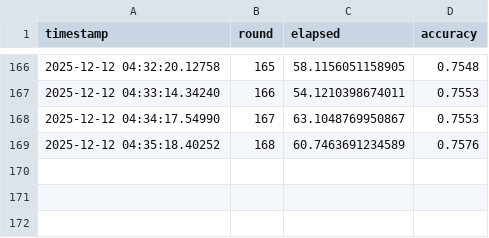
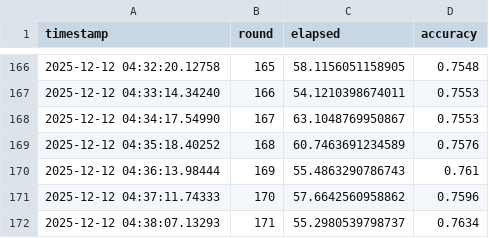
Before and after one commit to juliana4850/FLfedavgR, a CSV file: inst/reproduction_outputs/metrics_cifar10_lr15.csv, drawn as a sheet; only a part is shown, gaps mark what is left out.

```diff
--- a/inst/reproduction_outputs/metrics_cifar10_lr15.csv
+++ b/inst/reproduction_outputs/metrics_cifar10_lr15.csv
@@ -169 +169,4 @@ timestamp,round,elapsed,accuracy
 2025-12-12 04:35:18.40252,168,60.7463691234589,0.7576
+2025-12-12 04:36:13.98444,169,55.4863290786743,0.761
+2025-12-12 04:37:11.74333,170,57.6642560958862,0.7596
+2025-12-12 04:38:07.13293,171,55.2980539798737,0.7634
```
Also changed, not shown: 3 other files.
